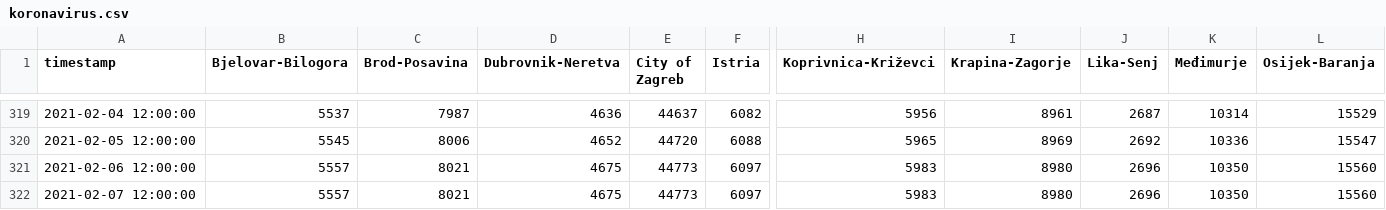
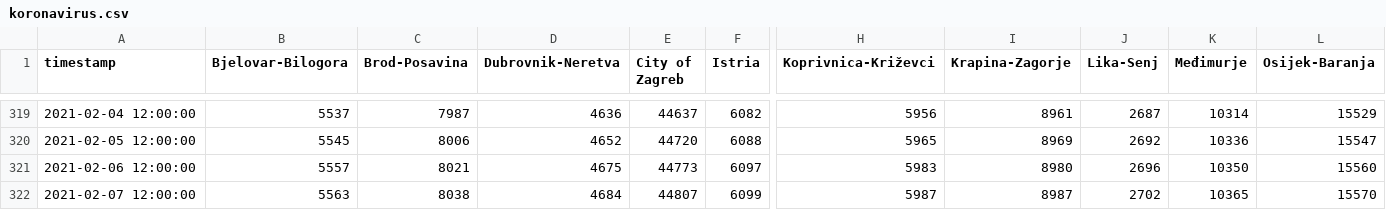
Before and after one commit to saraedum/coronavirus-hr, a CSV file: koronavirus.csv, drawn as a sheet; only a part is shown, gaps mark what is left out; the diff covers the shown part only; the diff names each change by its address in the sheet, - before the commit and + after, or states it on an @@ line.

```diff
--- a/koronavirus.csv
+++ b/koronavirus.csv
-B322 (Bjelovar-Bilogora): 5557
+B322 (Bjelovar-Bilogora): 5563
-C322 (Brod-Posavina): 8021
+C322 (Brod-Posavina): 8038
-D322 (Dubrovnik-Neretva): 4675
+D322 (Dubrovnik-Neretva): 4684
-E322 (City of Zagreb): 44773
+E322 (City of Zagreb): 44807
-F322 (Istria): 6097
+F322 (Istria): 6099
-H322 (Koprivnica-Križevci): 5983
+H322 (Koprivnica-Križevci): 5987
-I322 (Krapina-Zagorje): 8980
+I322 (Krapina-Zagorje): 8987
-J322 (Lika-Senj): 2696
+J322 (Lika-Senj): 2702
-K322 (Međimurje): 10350
+K322 (Međimurje): 10365
-L322 (Osijek-Baranja): 15560
+L322 (Osijek-Baranja): 15570
```
Also changed, not shown: 10 edited cells elsewhere in this file, 2 other files.
